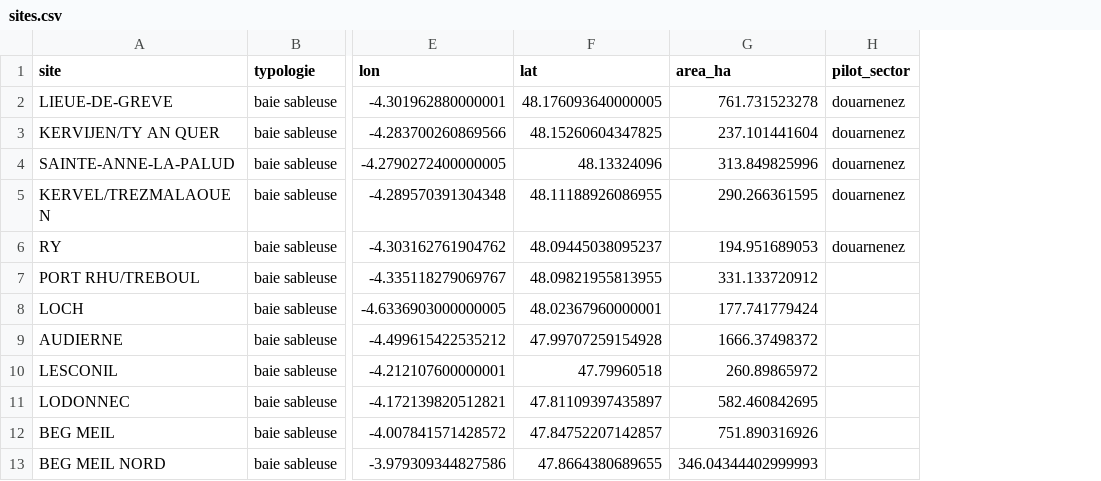
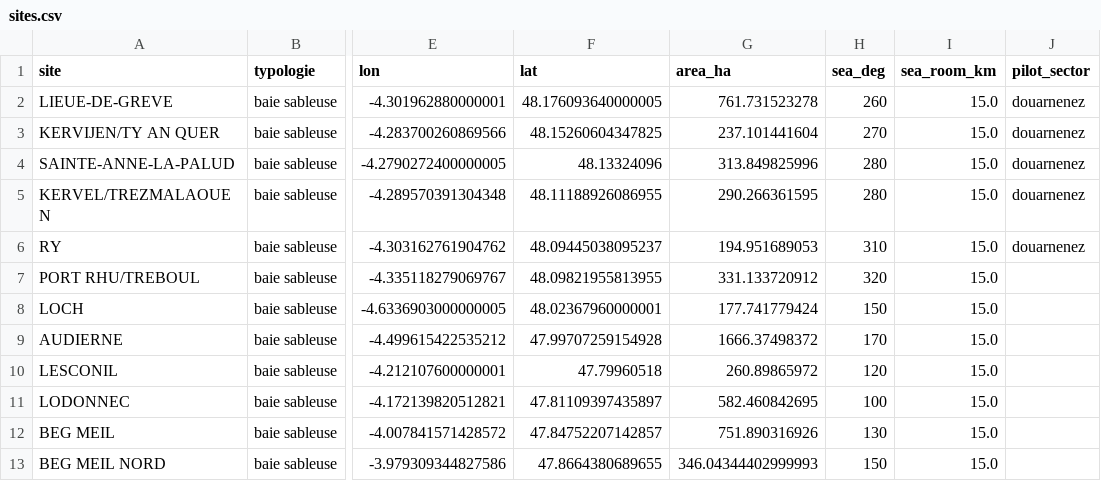
Before and after one commit to SimonPelissier/algathon, a CSV file: app/data/sites.csv, drawn as a sheet; only a part is shown, gaps mark what is left out; the diff names each change by its address in the sheet, - before the commit and + after, or states it on an @@ line.

```diff
--- a/app/data/sites.csv
+++ b/app/data/sites.csv
+column H (sea_deg), rows 2-13: 260 | 270 | 280 | 280 | 310 | 320 | 150 | 170 | 120 | 100 | 130 | 150
+column I (sea_room_km), rows 2-13: all 15.0
```
Also changed, not shown: 2 other files.
